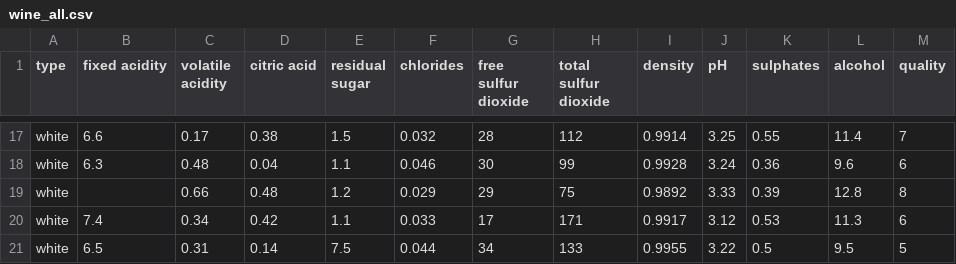
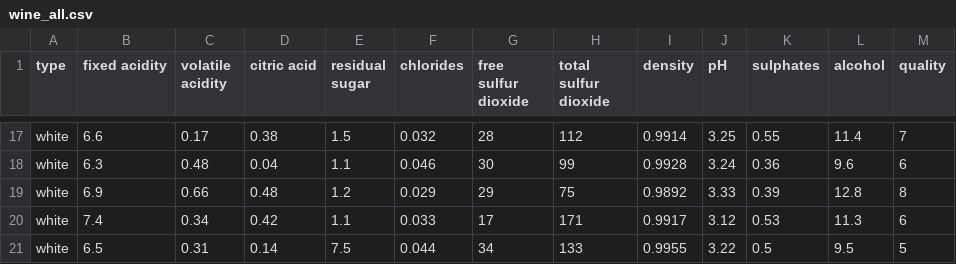
Before and after one commit to ArvApu/KTU-Intelektika, a CSV file: data/wine_all.csv, drawn as a sheet; only a part is shown, gaps mark what is left out.

```diff
--- a/data/wine_all.csv
+++ b/data/wine_all.csv
@@ -18,3 +18,3 @@ white,6.6,0.17,0.38,1.5,0.032,28,112,0.9914,3.25,0.55,11.4,7
 white,6.3,0.48,0.04,1.1,0.046,30,99,0.9928,3.24,0.36,9.6,6
-white,,0.66,0.48,1.2,0.029,29,75,0.9892,3.33,0.39,12.8,8
+white,6.9,0.66,0.48,1.2,0.029,29,75,0.9892,3.33,0.39,12.8,8
 white,7.4,0.34,0.42,1.1,0.033,17,171,0.9917,3.12,0.53,11.3,6
```
Also changed, not shown: 4 other files.
